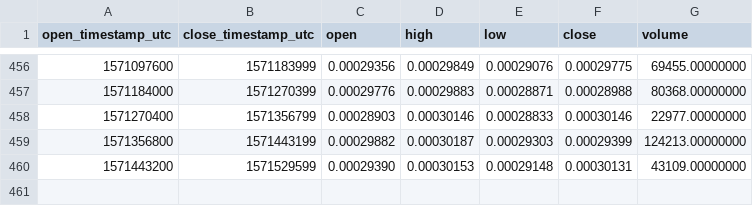
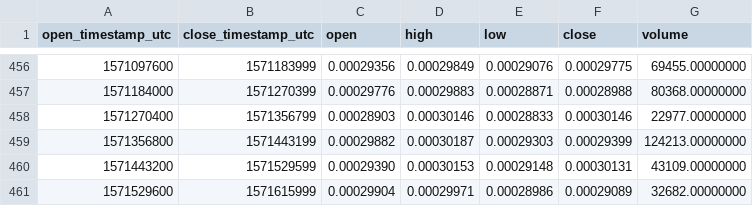
Before and after one commit to cryptobigbro/binance-ARDRETH, a CSV file: binance-ARDRETH-1d.csv, drawn as a sheet; only a part is shown, gaps mark what is left out.

```diff
--- a/binance-ARDRETH-1d.csv
+++ b/binance-ARDRETH-1d.csv
@@ -460 +460,2 @@ open_timestamp_utc,close_timestamp_utc,open,high,low,close,volume
 1571443200,1571529599,0.00029390,0.00030153,0.00029148,0.00030131,43109.00000000
+1571529600,1571615999,0.00029904,0.00029971,0.00028986,0.00029089,32682.00000000
```
Also changed, not shown: binance-ARDRETH-1h.csv.
